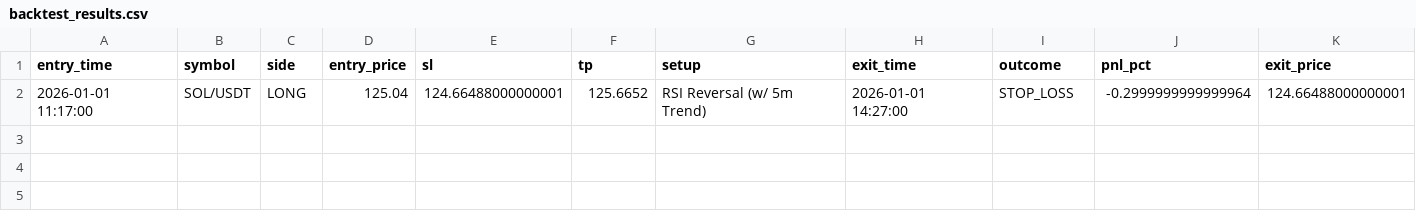
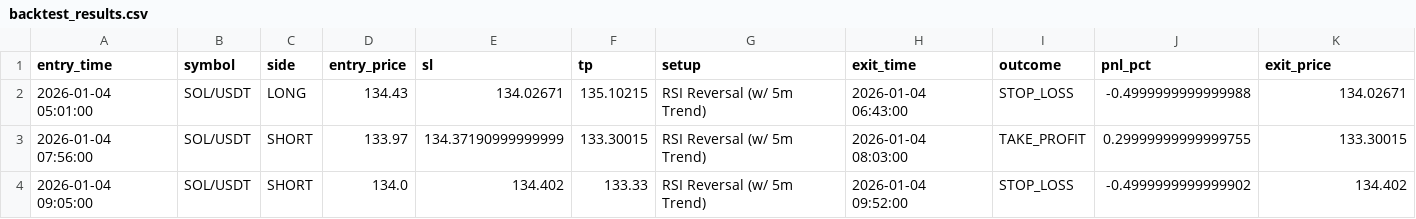
Before and after one commit to bluewater221/crypto_scalp_bot, a CSV file: backtest_results.csv, drawn as a sheet; removed rows and columns are numbered as before the commit, all else as after; the diff names each change by its address in the sheet, - before the commit and + after, or states it on an @@ line.

```diff
--- a/backtest_results.csv
+++ b/backtest_results.csv
-row 2: 2026-01-01 11:17:00 | SOL/USDT | LONG | 125.04 | 124.66488000000001 | 125.6652 | RSI Reversal (w/ 5m Trend) | 2026-01-01 14:27:00 | STOP_LOSS | -0.2999999999999964 | 124.66488000000001
+row 2: 2026-01-04 05:01:00 | SOL/USDT | LONG | 134.43 | 134.02671 | 135.10215 | RSI Reversal (w/ 5m Trend) | 2026-01-04 06:43:00 | STOP_LOSS | -0.4999999999999988 | 134.02671
+row 3: 2026-01-04 07:56:00 | SOL/USDT | SHORT | 133.97 | 134.37190999999999 | 133.30015 | RSI Reversal (w/ 5m Trend) | 2026-01-04 08:03:00 | TAKE_PROFIT | 0.29999999999999755 | 133.30015
+row 4: 2026-01-04 09:05:00 | SOL/USDT | SHORT | 134.0 | 134.402 | 133.33 | RSI Reversal (w/ 5m Trend) | 2026-01-04 09:52:00 | STOP_LOSS | -0.4999999999999902 | 134.402
```
Also changed, not shown: 26 other files.
